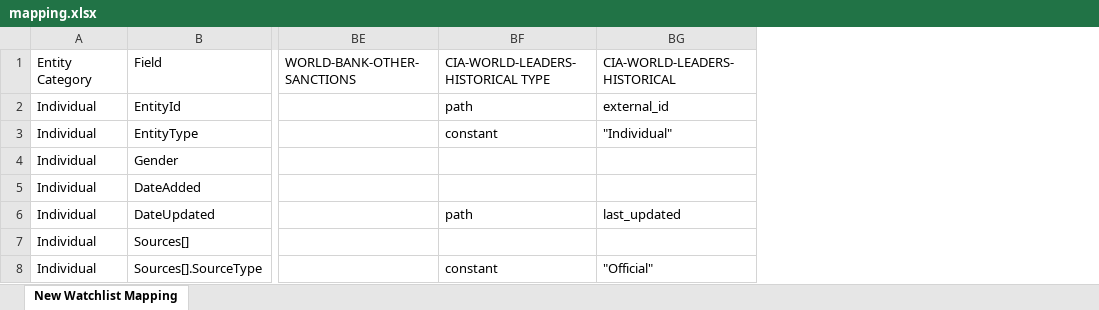
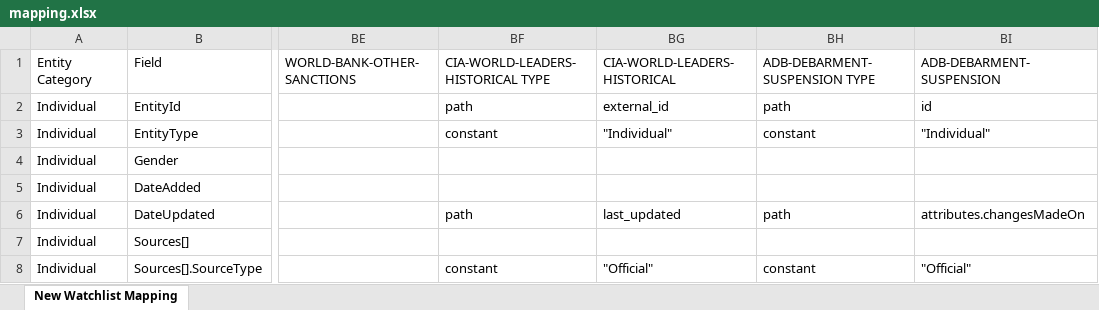
Before and after one commit to VinnoVigilance/python-components, an Excel workbook: data/rules/mapping.xlsx, sheet New Watchlist Mapping, drawn as a sheet; only a part is shown, gaps mark what is left out; values as stored, in another font and other column widths than the file's, no cell formats; table styles not drawn; the diff covers the shown part only; the diff names each change by its address in the sheet, - before the commit and + after, or states it on an @@ line.

```diff
--- a/data/rules/mapping.xlsx (sheet New Watchlist Mapping)
+++ b/data/rules/mapping.xlsx (sheet New Watchlist Mapping)
+column BH (ADB-DEBARMENT-SUSPENSION TYPE), rows 2-8: path | constant |  |  | path |  | constant
+column BI (ADB-DEBARMENT-SUSPENSION), rows 2-8: id | "Individual" |  |  | attributes.changesMadeOn |  | "Official"
```
Also changed, not shown: 4 added rows and 10 edited cells elsewhere in this sheet, cell formats, data/rules/mediaMapping.xlsx, data/rules/postNormalization.xlsx, 31 other files.
